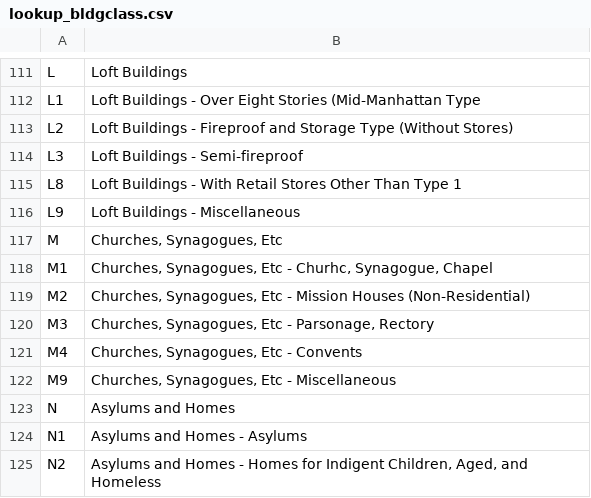
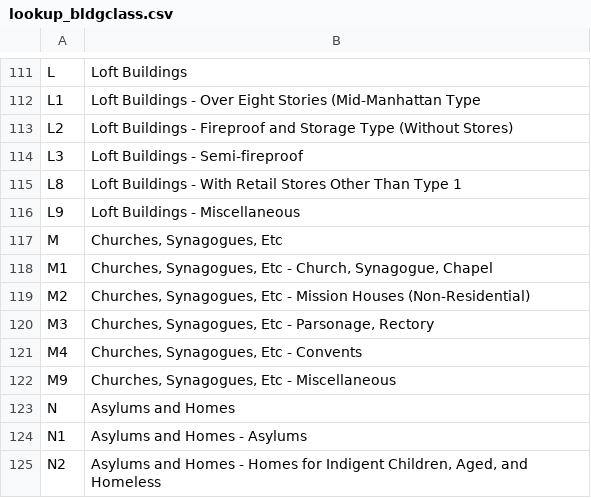
Before and after one commit to NYCPlanning/db-pluto, a CSV file: pluto_build/data/lookup_bldgclass.csv, drawn as a sheet; only a part is shown, gaps mark what is left out.

Commit message:
Fix typo in M1 description (#290)

```diff
--- a/pluto_build/data/lookup_bldgclass.csv
+++ b/pluto_build/data/lookup_bldgclass.csv
@@ -117,3 +117,3 @@ L9,Loft Buildings - Miscellaneous
 M,"Churches, Synagogues, Etc"
-M1,"Churches, Synagogues, Etc - Churhc, Synagogue, Chapel"
+M1,"Churches, Synagogues, Etc - Church, Synagogue, Chapel"
 M2,"Churches, Synagogues, Etc - Mission Houses (Non-Residential)"
```
